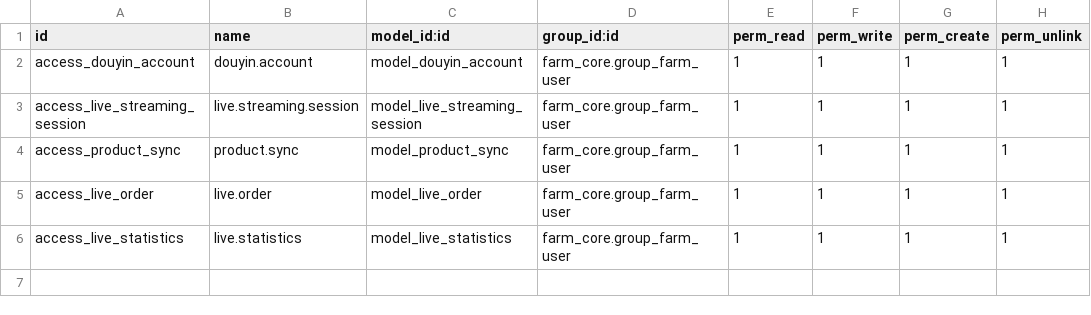
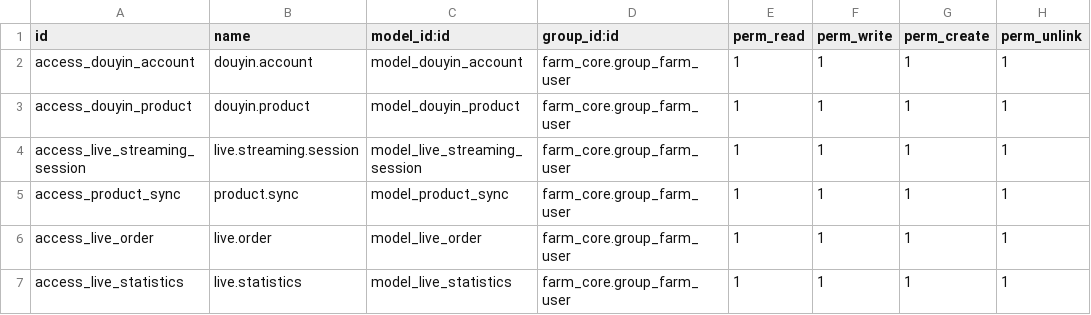
Before and after one commit to jeffery9/odoo-farm, a CSV file: farm_live_streaming/security/ir.model.access.csv, drawn as a sheet.

Commit message:
feat: implement cross-module linkages, advanced algorithms, and external platform integrations
- Implement US-18-02 (Input Regulation): JSON payload generator and provincial sync.
- Implement US-18-07 (Machinery Subsidy): automatic catalog matching logic.
- Implement US-20-02 (Data Exchange): structured DAPLOS XML and TELEPAC CSV parsers.
- Implement US-17-03/10 (Crisis & Disaster): dynamic lockdown and weather-to-disaster draft automation.
- Implement US-21 (Douyin): production-ready OAuth 2.0 flow and real-time order webhooks.
- Refine Livestock & Certification: ADG weight prediction, feed depletion cron, and organic transition logic.

```diff
--- a/farm_live_streaming/security/ir.model.access.csv
+++ b/farm_live_streaming/security/ir.model.access.csv
@@ -2,2 +2,3 @@ id,name,model_id:id,group_id:id,perm_read,perm_write,perm_create,perm_unlink
 access_douyin_account,douyin.account,model_douyin_account,farm_core.group_farm_user,1,1,1,1
+access_douyin_product,douyin.product,model_douyin_product,farm_core.group_farm_user,1,1,1,1
 access_live_streaming_session,live.streaming.session,model_live_streaming_session,farm_core.group_farm_user,1,1,1,1
```
Also changed, not shown: 23 other files.
